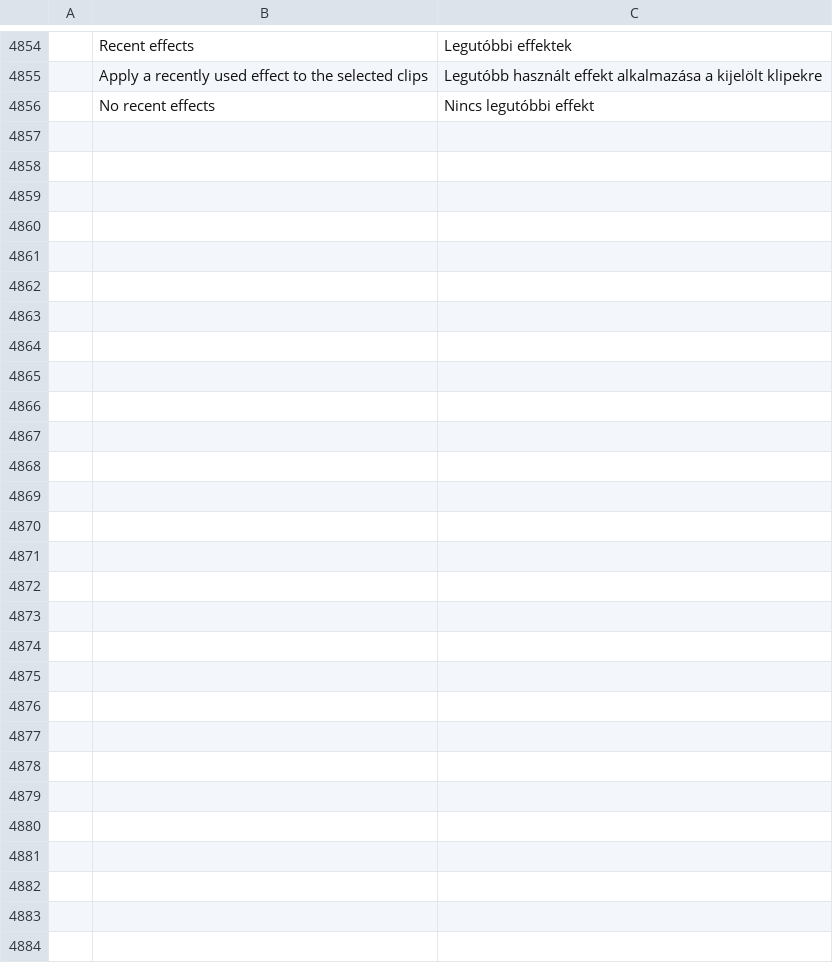
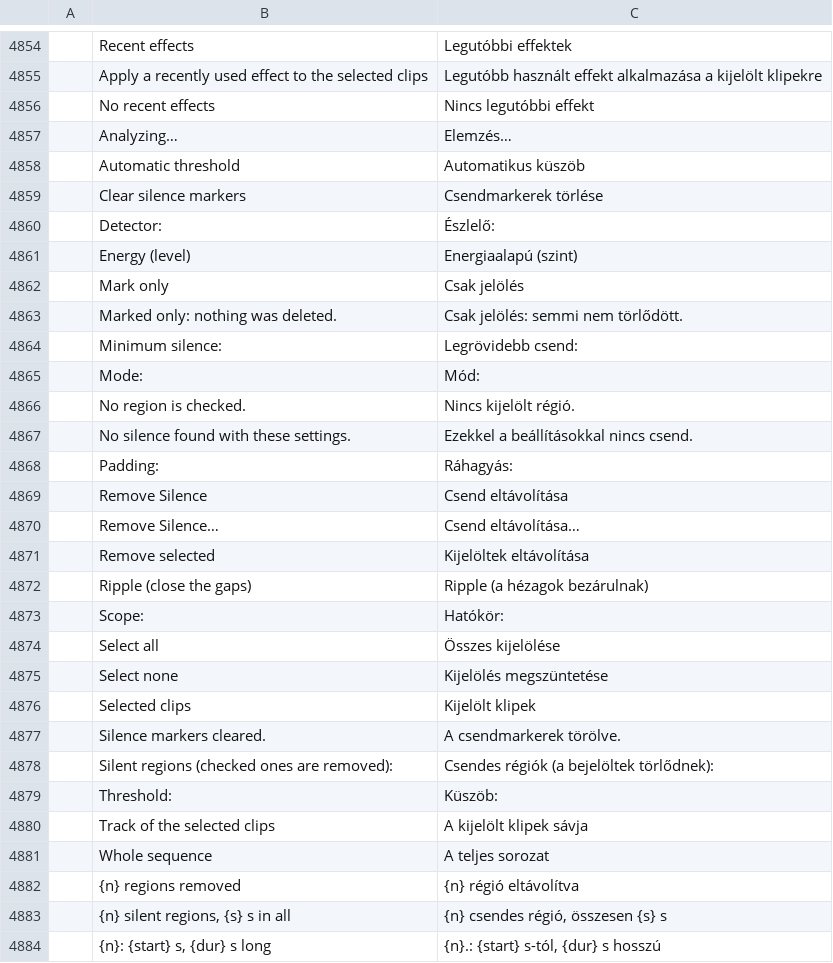
Before and after one commit to ubuntuokos/CinemaFundArchitecture4, a TSV file: i18n/hu.tsv, drawn as a sheet; only a part is shown, gaps mark what is left out; the diff names each change by its address in the sheet, - before the commit and + after, or states it on an @@ line.

```diff
--- a/i18n/hu.tsv
+++ b/i18n/hu.tsv
+row 4857:  | Analyzing… | Elemzés…
+row 4858:  | Automatic threshold | Automatikus küszöb
+row 4859:  | Clear silence markers | Csendmarkerek törlése
+row 4860:  | Detector: | Észlelő:
+row 4861:  | Energy (level) | Energiaalapú (szint)
+row 4862:  | Mark only | Csak jelölés
+row 4863:  | Marked only: nothing was deleted. | Csak jelölés: semmi nem törlődött.
+row 4864:  | Minimum silence: | Legrövidebb csend:
+row 4865:  | Mode: | Mód:
+row 4866:  | No region is checked. | Nincs kijelölt régió.
+row 4867:  | No silence found with these settings. | Ezekkel a beállításokkal nincs csend.
+row 4868:  | Padding: | Ráhagyás:
+row 4869:  | Remove Silence | Csend eltávolítása
+row 4870:  | Remove Silence… | Csend eltávolítása…
+row 4871:  | Remove selected | Kijelöltek eltávolítása
+row 4872:  | Ripple (close the gaps) | Ripple (a hézagok bezárulnak)
+row 4873:  | Scope: | Hatókör:
+row 4874:  | Select all | Összes kijelölése
+row 4875:  | Select none | Kijelölés megszüntetése
+row 4876:  | Selected clips | Kijelölt klipek
+row 4877:  | Silence markers cleared. | A csendmarkerek törölve.
+row 4878:  | Silent regions (checked ones are removed): | Csendes régiók (a bejelöltek törlődnek):
+row 4879:  | Threshold: | Küszöb:
+row 4880:  | Track of the selected clips | A kijelölt klipek sávja
+row 4881:  | Whole sequence | A teljes sorozat
+row 4882:  | {n} regions removed | {n} régió eltávolítva
+row 4883:  | {n} silent regions, {s} s in all | {n} csendes régió, összesen {s} s
+row 4884:  | {n}: {start} s, {dur} s long | {n}.: {start} s-tól, {dur} s hosszú
```
Also changed, not shown: 9 other files.
